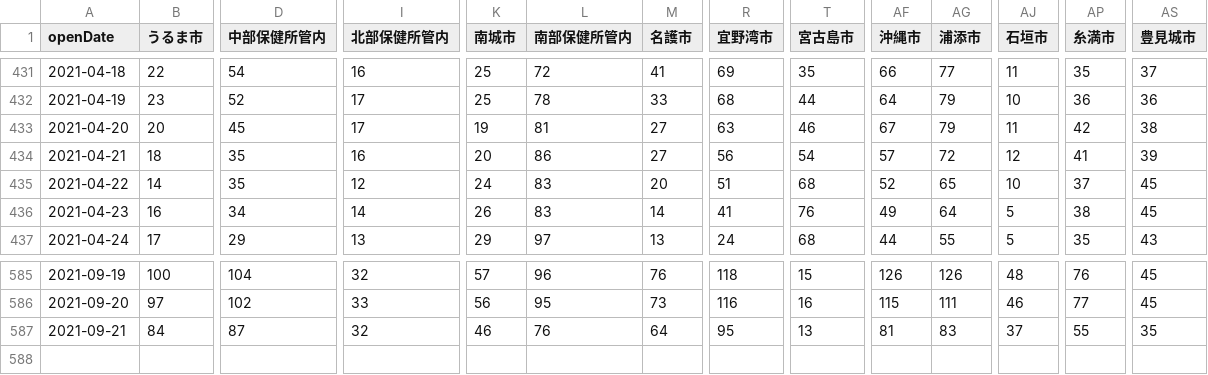
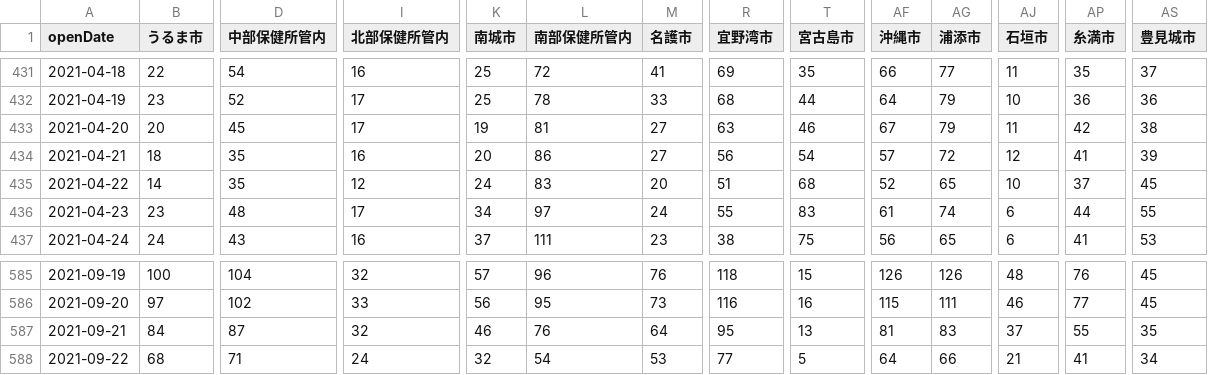
Before and after one commit to t-ube/parser-covid19-oka-summary, a CSV file: data/area-patient-7days.csv, drawn as a sheet; only a part is shown, gaps mark what is left out; rows hold the shown columns only; the diff covers the shown part only; the diff names each change by its address in the sheet, - before the commit and + after, or states it on an @@ line.

```diff
--- a/data/area-patient-7days.csv
+++ b/data/area-patient-7days.csv
-B436 (うるま市): 16
+B436 (うるま市): 23
-D436 (中部保健所管内): 34
+D436 (中部保健所管内): 48
-I436 (北部保健所管内): 14
+I436 (北部保健所管内): 17
-K436 (南城市): 26
+K436 (南城市): 34
-L436 (南部保健所管内): 83
+L436 (南部保健所管内): 97
-M436 (名護市): 14
+M436 (名護市): 24
-R436 (宜野湾市): 41
+R436 (宜野湾市): 55
-T436 (宮古島市): 76
+T436 (宮古島市): 83
-AF436 (沖縄市): 49
+AF436 (沖縄市): 61
-AG436 (浦添市): 64
+AG436 (浦添市): 74
-AJ436:AJ437 (石垣市): 5
+AJ436:AJ437 (石垣市): 6
-AP436 (糸満市): 38
+AP436 (糸満市): 44
-AS436 (豊見城市): 45
+AS436 (豊見城市): 55
-B437 (うるま市): 17
+B437 (うるま市): 24
-D437 (中部保健所管内): 29
+D437 (中部保健所管内): 43
-I437 (北部保健所管内): 13
+I437 (北部保健所管内): 16
-K437 (南城市): 29
+K437 (南城市): 37
-L437 (南部保健所管内): 97
+L437 (南部保健所管内): 111
-M437 (名護市): 13
+M437 (名護市): 23
-R437 (宜野湾市): 24
+R437 (宜野湾市): 38
-T437 (宮古島市): 68
+T437 (宮古島市): 75
-AF437 (沖縄市): 44
+AF437 (沖縄市): 56
-AG437 (浦添市): 55
+AG437 (浦添市): 65
-AP437 (糸満市): 35
+AP437 (糸満市): 41
-AS437 (豊見城市): 43
+AS437 (豊見城市): 53
+row 588: 2021-09-22 | 68 | 71 | 24 | 32 | 54 | 53 | 77 | 5 | 64 | 66 | 21 | 41 | 34
```
Also changed, not shown: 100 edited cells elsewhere in this file, data/area-patient-daily.csv, data/area-patient-total.csv, 33 other files.
